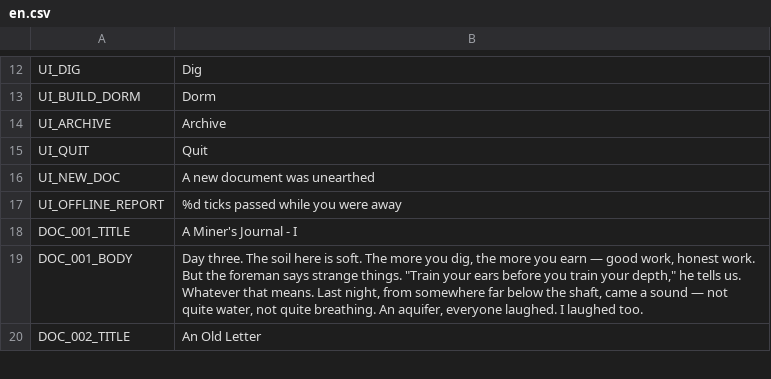
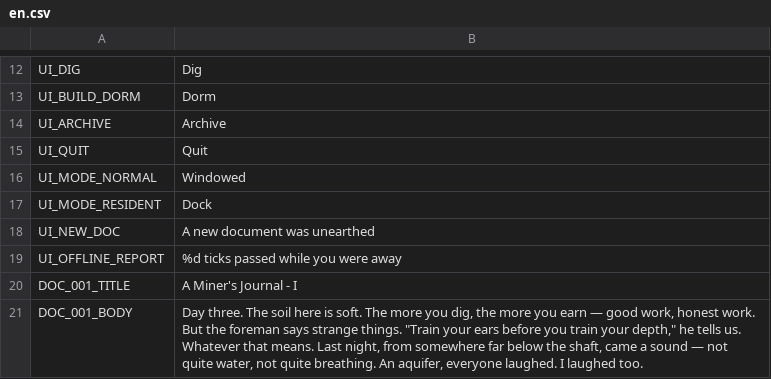
Before and after one commit to jinsei0604/UnderDesk, a CSV file: locale/en.csv, drawn as a sheet; only a part is shown, gaps mark what is left out; the shorter side is filled out with more unchanged rows.

```diff
--- a/locale/en.csv
+++ b/locale/en.csv
@@ -15,2 +15,4 @@ UI_ARCHIVE,Archive
 UI_QUIT,Quit
+UI_MODE_NORMAL,Windowed
+UI_MODE_RESIDENT,Dock
 UI_NEW_DOC,A new document was unearthed
```
Also changed, not shown: locale/ja.csv, 9 other files.
